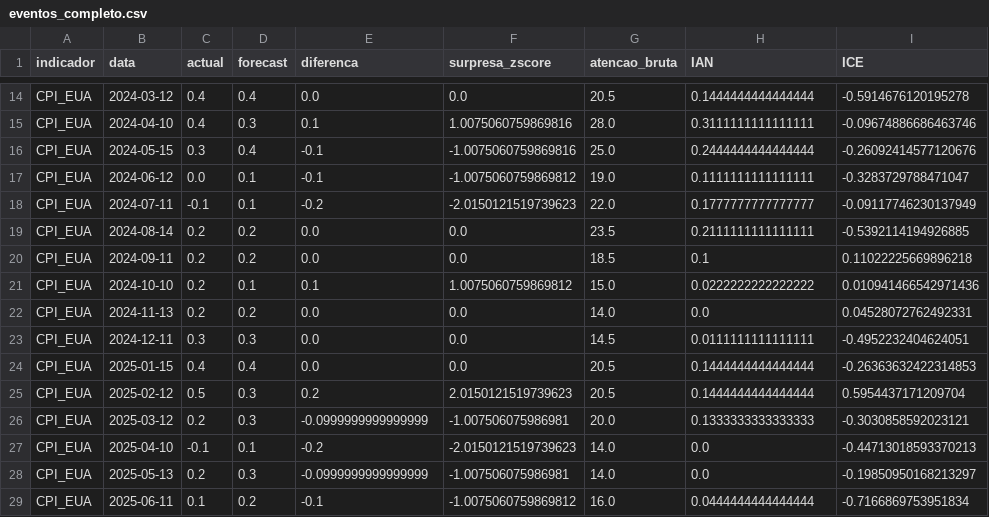
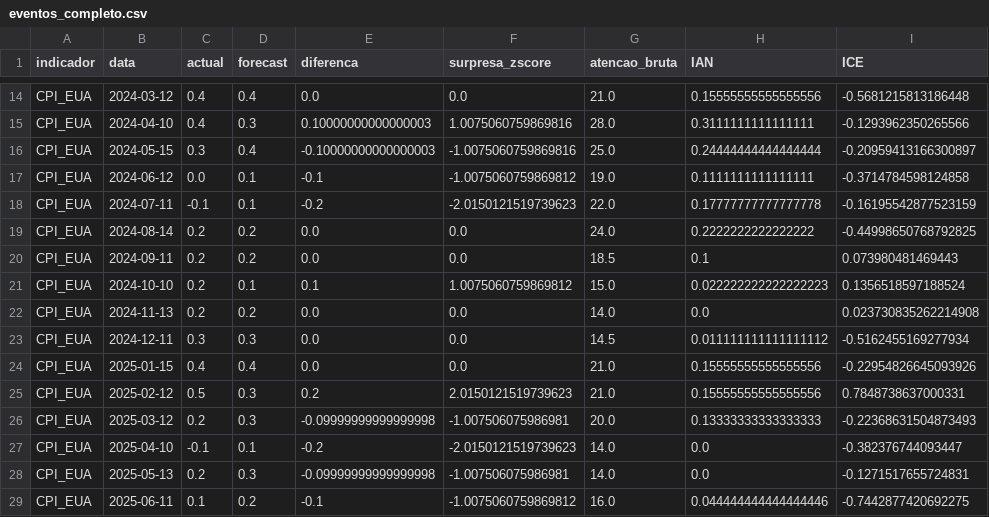
Before and after one commit to juliaciminelli/faro, a CSV file: data/eventos_completo.csv, drawn as a sheet; only a part is shown, gaps mark what is left out; the diff covers the shown part only; the diff names each change by its address in the sheet, - before the commit and + after, or states it on an @@ line.

```diff
--- a/data/eventos_completo.csv
+++ b/data/eventos_completo.csv
-G14 (atencao_bruta): 20.5
+G14 (atencao_bruta): 21.0
-H14 (IAN): 0.1444444444444444
+H14 (IAN): 0.15555555555555556
-I14 (ICE): -0.5914676120195278
+I14 (ICE): -0.5681215813186448
-E15 (diferenca): 0.1
+E15 (diferenca): 0.10000000000000003
-I15 (ICE): -0.09674886686463746
+I15 (ICE): -0.1293962350265566
-E16 (diferenca): -0.1
+E16 (diferenca): -0.10000000000000003
-H16 (IAN): 0.2444444444444444
+H16 (IAN): 0.24444444444444444
-I16 (ICE): -0.26092414577120676
+I16 (ICE): -0.20959413166300897
-I17 (ICE): -0.3283729788471047
+I17 (ICE): -0.3714784598124858
-H18 (IAN): 0.1777777777777777
+H18 (IAN): 0.17777777777777778
-I18 (ICE): -0.09117746230137949
+I18 (ICE): -0.16195542877523159
-G19 (atencao_bruta): 23.5
+G19 (atencao_bruta): 24.0
-H19 (IAN): 0.2111111111111111
+H19 (IAN): 0.2222222222222222
-I19 (ICE): -0.5392114194926885
+I19 (ICE): -0.44998650768792825
-I20 (ICE): 0.11022225669896218
+I20 (ICE): 0.073980481469443
-H21 (IAN): 0.0222222222222222
+H21 (IAN): 0.022222222222222223
-I21 (ICE): 0.010941466542971436
+I21 (ICE): 0.1356518597188524
-I22 (ICE): 0.04528072762492331
+I22 (ICE): 0.023730835262214908
-H23 (IAN): 0.0111111111111111
+H23 (IAN): 0.011111111111111112
-I23 (ICE): -0.4952232404624051
+I23 (ICE): -0.5162455169277934
-G24:G25 (atencao_bruta): 20.5
+G24:G25 (atencao_bruta): 21.0
-H24:H25 (IAN): 0.1444444444444444
+H24:H25 (IAN): 0.15555555555555556
-I24 (ICE): -0.26363632422314853
+I24 (ICE): -0.22954826645093926
-I25 (ICE): 0.5954437171209704
+I25 (ICE): 0.7848738637000331
-E26 (diferenca): -0.0999999999999999
+E26 (diferenca): -0.09999999999999998
-H26 (IAN): 0.1333333333333333
+H26 (IAN): 0.13333333333333333
-I26 (ICE): -0.3030858592023121
+I26 (ICE): -0.22368631504873493
-I27 (ICE): -0.44713018593370213
+I27 (ICE): -0.382376744093447
-E28 (diferenca): -0.0999999999999999
+E28 (diferenca): -0.09999999999999998
-I28 (ICE): -0.19850950168213297
+I28 (ICE): -0.1271517655724831
-H29 (IAN): 0.0444444444444444
+H29 (IAN): 0.044444444444444446
-I29 (ICE): -0.7166869753951834
+I29 (ICE): -0.7442877420692275
```
Also changed, not shown: 58 edited cells elsewhere in this file, data/eventos.csv, data/eventos_com_decisao.csv, 8 other files.
